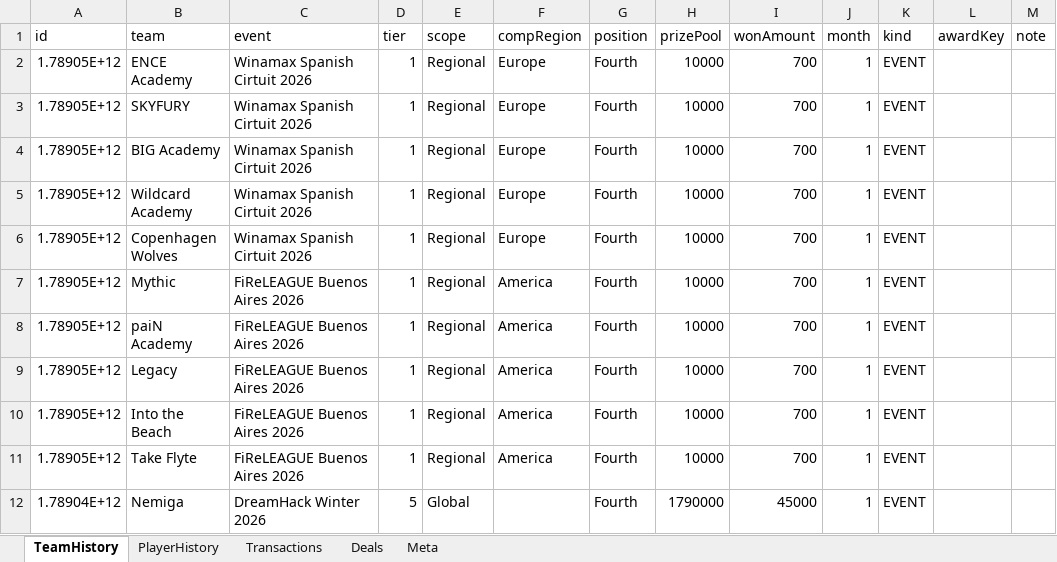
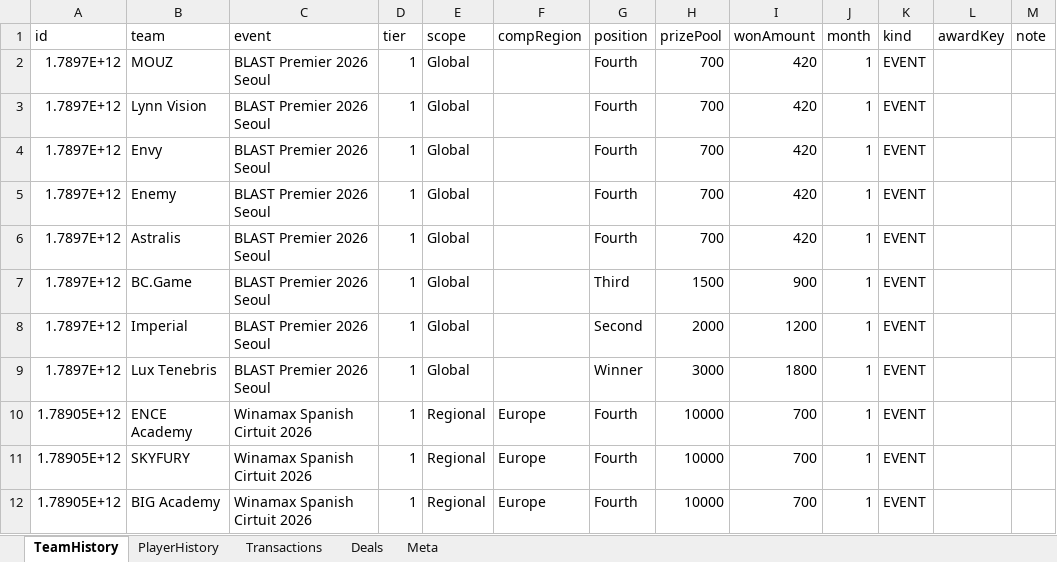
Before and after one commit to ravengone/ck-tools, an Excel workbook: file/history_updated.xlsx, sheet TeamHistory, drawn as a sheet; only a part is shown; the shorter side is filled out with more unchanged rows; values as stored, in another font and other column widths than the file's, no borders; the diff names each change by its address in the sheet, - before the commit and + after, or states it on an @@ line.

```diff
--- a/file/history_updated.xlsx (sheet TeamHistory)
+++ b/file/history_updated.xlsx (sheet TeamHistory)
+row 2: 1.7897E+12 | MOUZ | BLAST Premier 2026 Seoul | 1 | Global |  | Fourth | 700 | 420 | 1 | EVENT
+row 3: 1.7897E+12 | Lynn Vision | BLAST Premier 2026 Seoul | 1 | Global |  | Fourth | 700 | 420 | 1 | EVENT
+row 4: 1.7897E+12 | Envy | BLAST Premier 2026 Seoul | 1 | Global |  | Fourth | 700 | 420 | 1 | EVENT
+row 5: 1.7897E+12 | Enemy | BLAST Premier 2026 Seoul | 1 | Global |  | Fourth | 700 | 420 | 1 | EVENT
+row 6: 1.7897E+12 | Astralis | BLAST Premier 2026 Seoul | 1 | Global |  | Fourth | 700 | 420 | 1 | EVENT
+row 7: 1.7897E+12 | BC.Game | BLAST Premier 2026 Seoul | 1 | Global |  | Third | 1500 | 900 | 1 | EVENT
+row 8: 1.7897E+12 | Imperial | BLAST Premier 2026 Seoul | 1 | Global |  | Second | 2000 | 1200 | 1 | EVENT
+row 9: 1.7897E+12 | Lux Tenebris | BLAST Premier 2026 Seoul | 1 | Global |  | Winner | 3000 | 1800 | 1 | EVENT
```
Also changed, not shown: sheet PlayerHistory, file/finances_updated.xlsx, file/history.xlsx, 8 other files.
